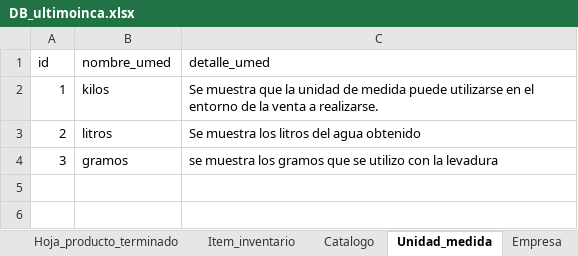
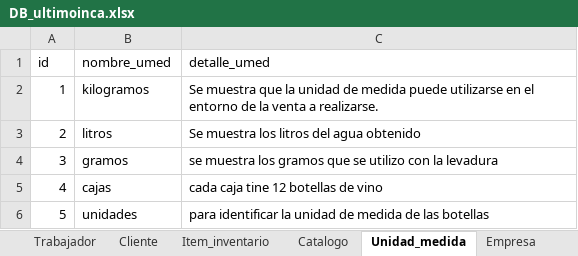
Before and after one commit to Danilo1945/Proyecto_Vino, an Excel workbook: DB_ultimoinca.xlsx, sheet Unidad_medida, drawn as a sheet; values as stored, in another font and other column widths than the file's, no borders; table styles not drawn; the diff names each change by its address in the sheet, - before the commit and + after, or states it on an @@ line.

```diff
--- a/DB_ultimoinca.xlsx (sheet Unidad_medida)
+++ b/DB_ultimoinca.xlsx (sheet Unidad_medida)
-B2 (nombre_umed): kilos
+B2 (nombre_umed): kilogramos
+row 5: 4 | cajas | cada caja tine 12 botellas de vino
+row 6: 5 | unidades | para identificar la unidad de medida de las botellas
```
Also changed, not shown: sheet Compra_venta, sheet Area_produccion, sheet Hoja_producion_vino, sheet Inventario_empresa, sheet Compra_Mat_pi, sheet Pedido, 12 more sheets, other sheet tabs, 37 other files.
